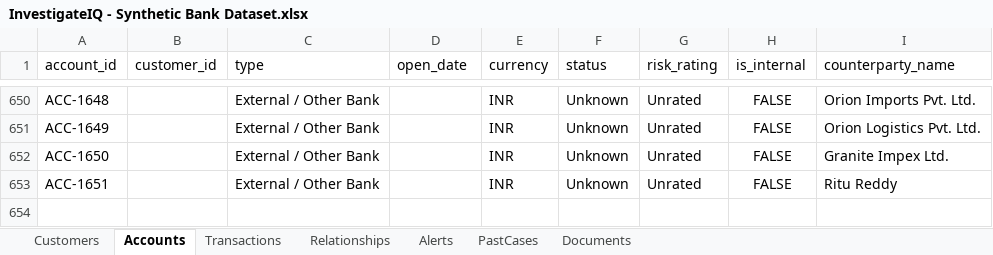
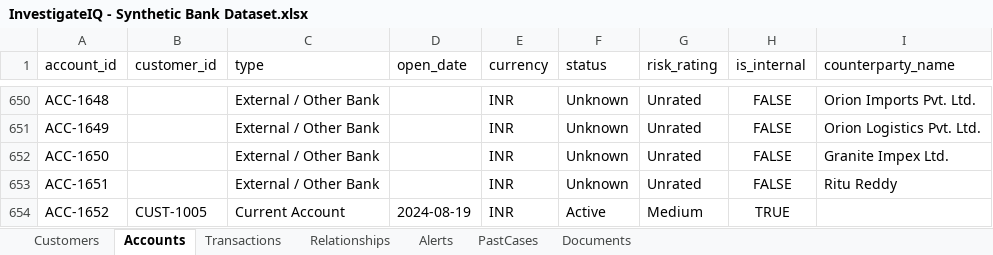
Before and after one commit to swetadminc/CapstoneProject, an Excel workbook: Product Docs/dataset/InvestigateIQ - Synthetic Bank Dataset.xlsx, sheet Accounts, drawn as a sheet; only a part is shown, gaps mark what is left out; values as stored, in another font and other column widths than the file's, no borders; the diff names each change by its address in the sheet, - before the commit and + after, or states it on an @@ line.

```diff
--- a/Product Docs/dataset/InvestigateIQ - Synthetic Bank Dataset.xlsx (sheet Accounts)
+++ b/Product Docs/dataset/InvestigateIQ - Synthetic Bank Dataset.xlsx (sheet Accounts)
+row 654: ACC-1652 | CUST-1005 | Current Account | 2024-08-19 | INR | Active | Medium | TRUE
```
Also changed, not shown: sheet Transactions, sheet Customers, sheet Alerts, 4 other files.
